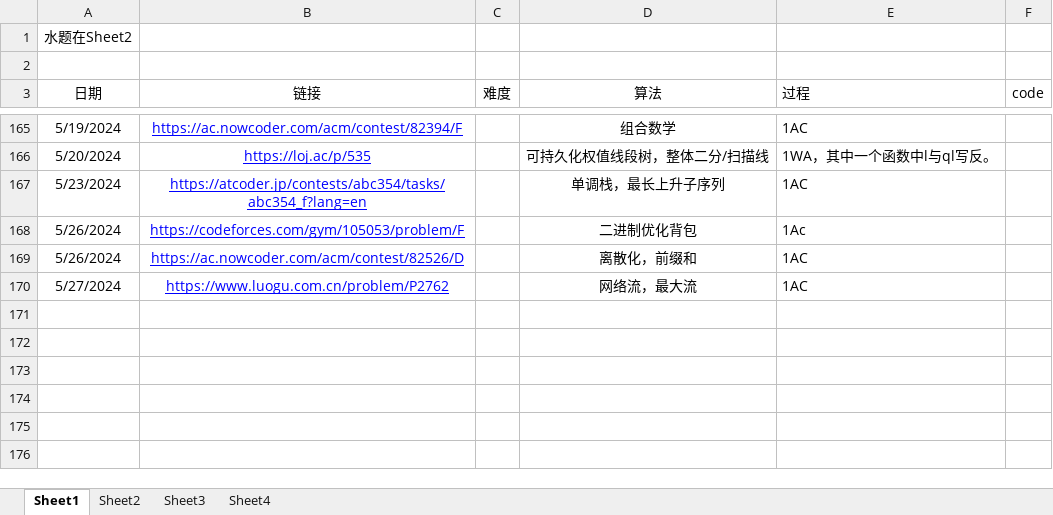
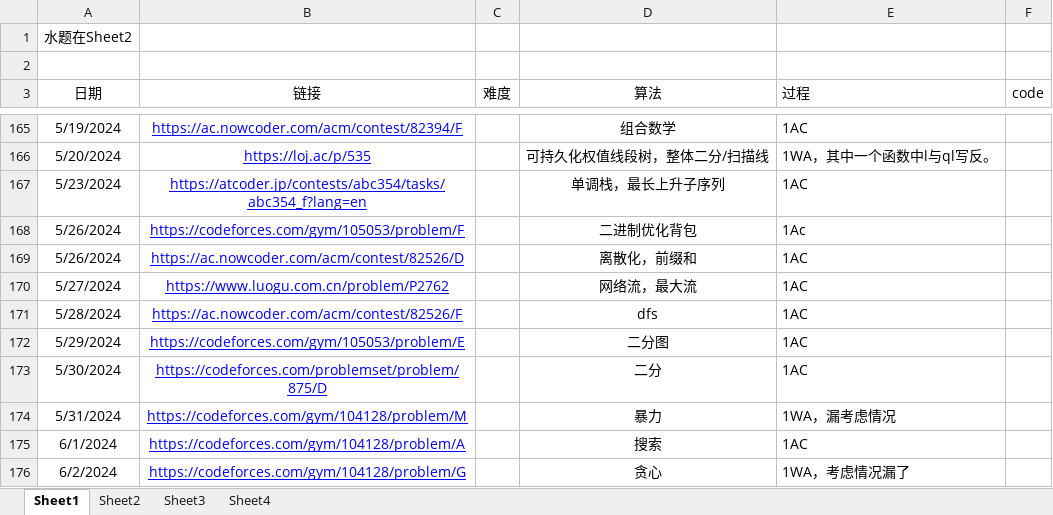
Before and after one commit to unclezhou486/ACM-Solutions, an Excel workbook: 做题记录.xlsx, sheet Sheet1, drawn as a sheet; only a part is shown, gaps mark what is left out; values as stored, in another font and other column widths than the file's, no borders; the diff names each change by its address in the sheet, - before the commit and + after, or states it on an @@ line.

```diff
--- a/做题记录.xlsx (sheet Sheet1)
+++ b/做题记录.xlsx (sheet Sheet1)
+row 171: 5/28/2024 | https://ac.nowcoder.com/acm/contest/82526/F |  | dfs | 1AC
+row 172: 5/29/2024 | https://codeforces.com/gym/105053/problem/E |  | 二分图 | 1AC
+row 173: 5/30/2024 | https://codeforces.com/problemset/problem/875/D |  | 二分 | 1AC
+row 174: 5/31/2024 | https://codeforces.com/gym/104128/problem/M |  | 暴力 | 1WA，漏考虑情况
+row 175: 6/1/2024 | https://codeforces.com/gym/104128/problem/A |  | 搜索 | 1AC
+row 176: 6/2/2024 | https://codeforces.com/gym/104128/problem/G |  | 贪心 | 1WA，考虑情况漏了
```
Also changed, not shown: sheet Sheet3, 6 other files.
